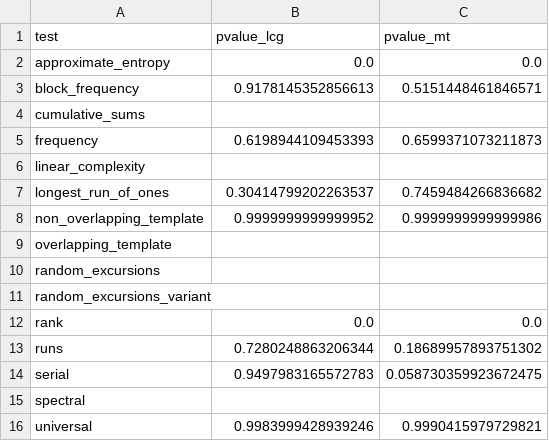
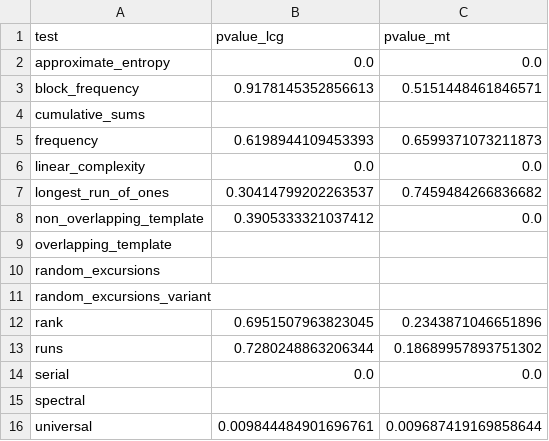
Before and after one commit to donmatthiuz/ModelacionSimu, a CSV file: imagenes/problema3_nist_results.csv, drawn as a sheet.

Commit message:
[FEAT] problema 2 final

```diff
--- a/imagenes/problema3_nist_results.csv
+++ b/imagenes/problema3_nist_results.csv
@@ -5,5 +5,5 @@ cumulative_sums,,
 frequency,0.6198944109453393,0.6599371073211873
-linear_complexity,,
+linear_complexity,0.0,0.0
 longest_run_of_ones,0.30414799202263537,0.7459484266836682
-non_overlapping_template,0.9999999999999952,0.9999999999999986
+non_overlapping_template,0.3905333321037412,0.0
 overlapping_template,,
@@ -11,6 +11,6 @@ random_excursions,,
 random_excursions_variant,,
-rank,0.0,0.0
+rank,0.6951507963823045,0.2343871046651896
 runs,0.7280248863206344,0.18689957893751302
-serial,0.9497983165572783,0.058730359923672475
+serial,0.0,0.0
 spectral,,
-universal,0.9983999428939246,0.9990415979729821
+universal,0.009844484901696761,0.009687419169858644
```
Also changed, not shown: 2 other files.
